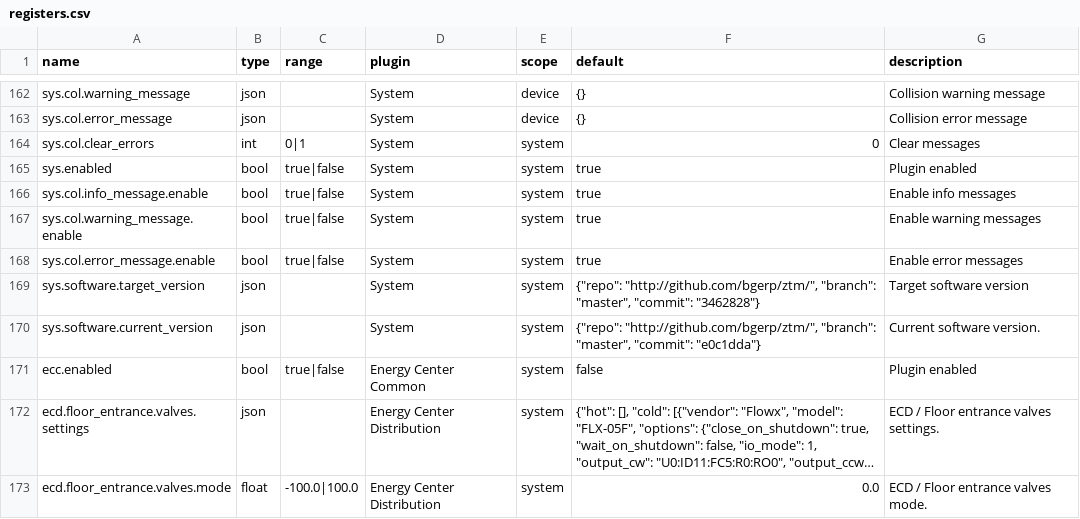
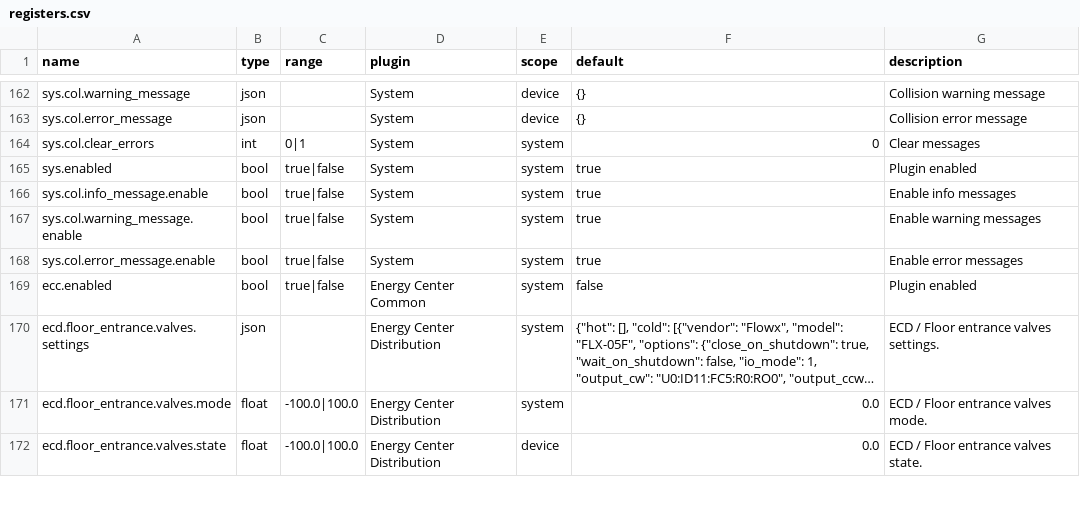
Before and after one commit to bgerp/ztm, a CSV file: registers.csv, drawn as a sheet; only a part is shown, gaps mark what is left out; the shorter side is filled out with more unchanged rows; long unchanged cells end in ….

Commit message:
Remove incompatabilites in higher version of the interpreter

```diff
--- a/registers.csv
+++ b/registers.csv
@@ -168,4 +168,2 @@
 "sys.col.error_message.enable","bool","true|false","System","system","true","Enable error messages"
-"sys.software.target_version","json","","System","system","{""repo"": ""http://github.com/bgerp/ztm/"", ""branch"": ""master"", ""commit"": ""3462828""}","Target software version"
-"sys.software.current_version","json","","System","system","{""repo"": ""http://github.com/bgerp/ztm/"", ""branch"": ""master"", ""commit"": ""e0c1dda""}","Current software version."
 "ecc.enabled","bool","true|false","Energy Center Common","system","false","Plugin enabled"
```
